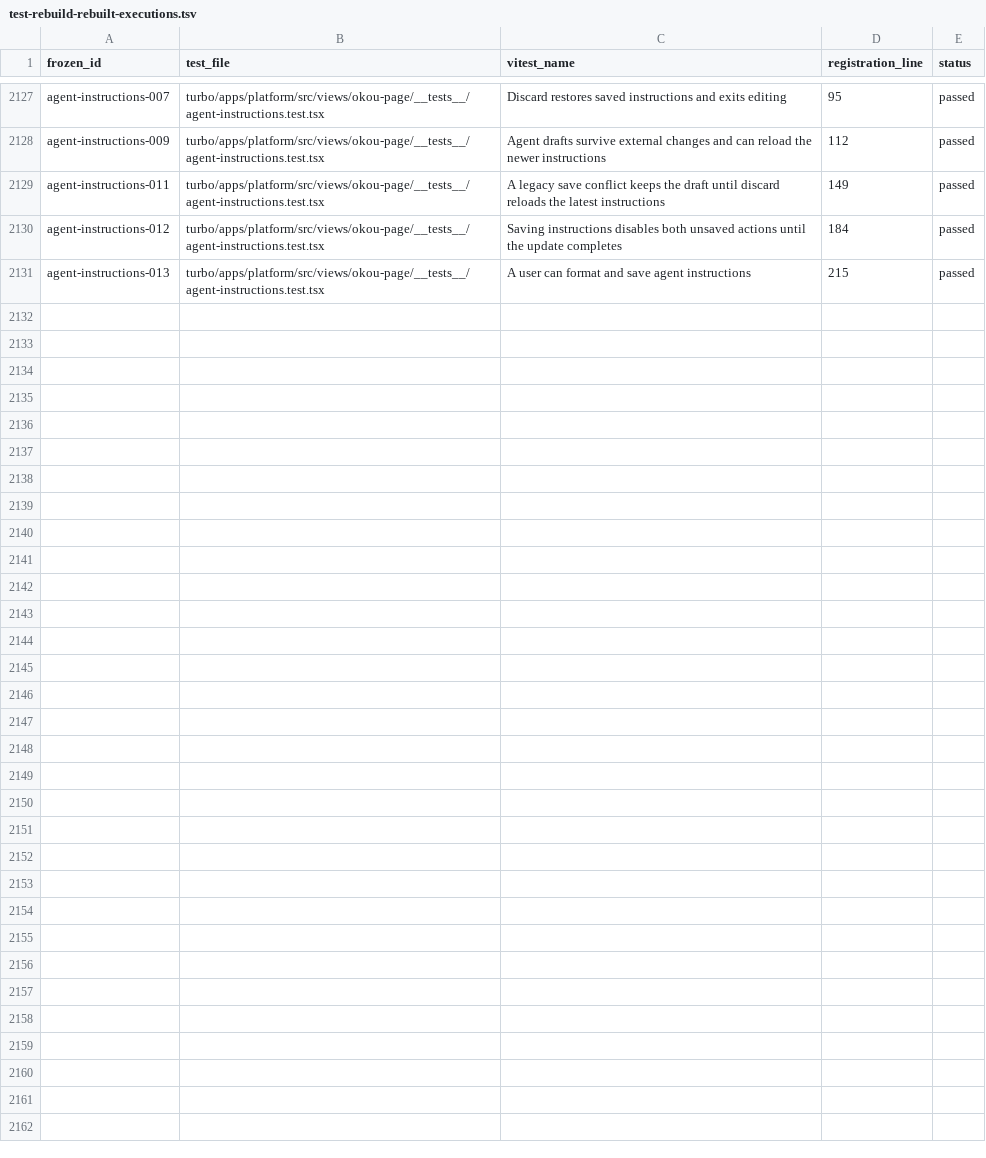
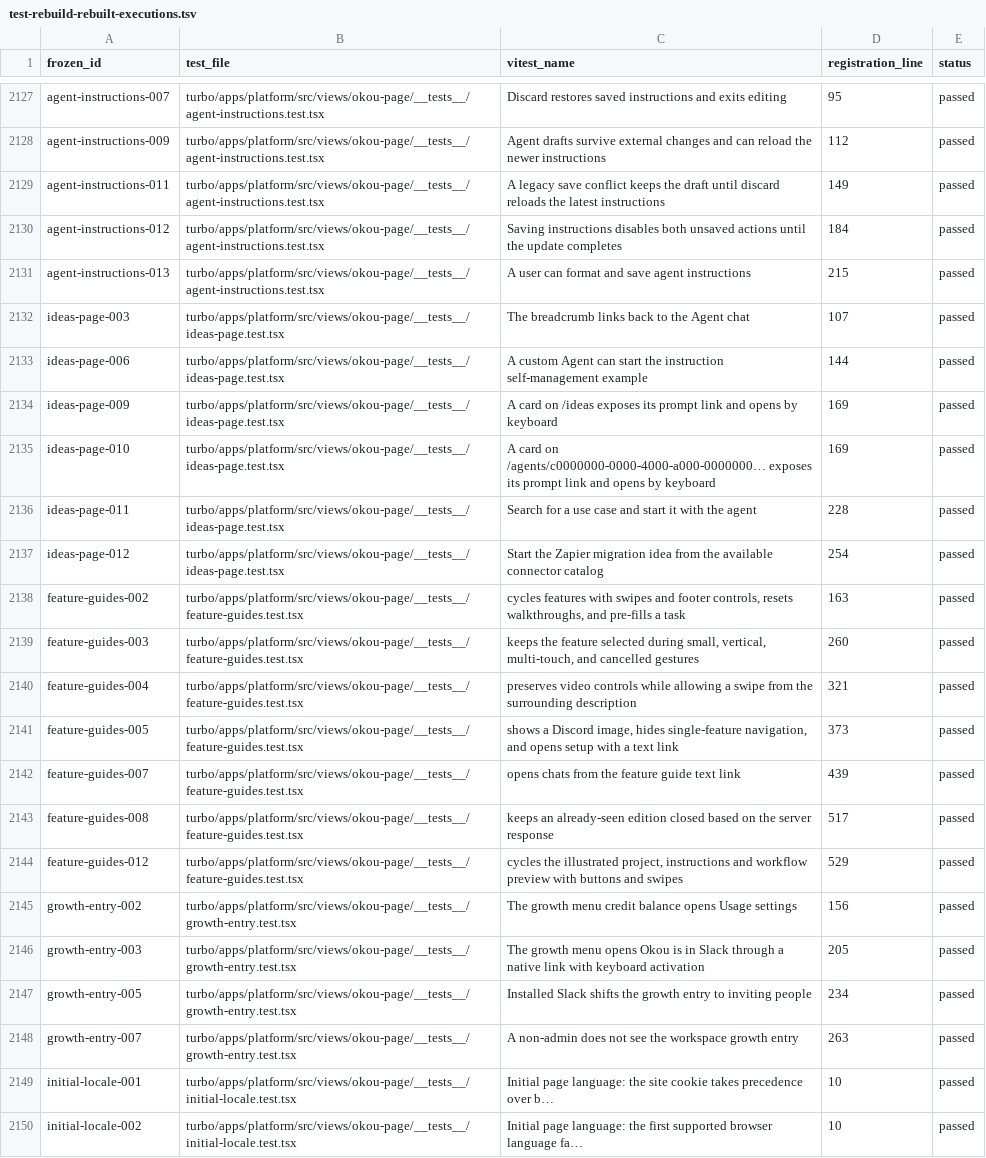
Before and after one commit to okou-ai/okou, a TSV file: turbo/apps/platform/test-rebuild-rebuilt-executions.tsv, drawn as a sheet; only a part is shown, gaps mark what is left out; the diff covers the shown part only.

```diff
--- a/turbo/apps/platform/test-rebuild-rebuilt-executions.tsv
+++ b/turbo/apps/platform/test-rebuild-rebuilt-executions.tsv
@@ -2131 +2131,20 @@ agent-instructions-012	turbo/apps/platform/src/views/okou-page/__tests__/agent-i
 agent-instructions-013	turbo/apps/platform/src/views/okou-page/__tests__/agent-instructions.test.tsx	A user can format and save agent instructions	215	passed
+ideas-page-003	turbo/apps/platform/src/views/okou-page/__tests__/ideas-page.test.tsx	The breadcrumb links back to the Agent chat	107	passed
+ideas-page-006	turbo/apps/platform/src/views/okou-page/__tests__/ideas-page.test.tsx	A custom Agent can start the instruction self-management example	144	passed
+ideas-page-009	turbo/apps/platform/src/views/okou-page/__tests__/ideas-page.test.tsx	A card on /ideas exposes its prompt link and opens by keyboard	169	passed
+ideas-page-010	turbo/apps/platform/src/views/okou-page/__tests__/ideas-page.test.tsx	A card on /agents/c0000000-0000-4000-a000-0000000… exposes its prompt link and opens by keyboard	169	passed
+ideas-page-011	turbo/apps/platform/src/views/okou-page/__tests__/ideas-page.test.tsx	Search for a use case and start it with the agent	228	passed
+ideas-page-012	turbo/apps/platform/src/views/okou-page/__tests__/ideas-page.test.tsx	Start the Zapier migration idea from the available connector catalog	254	passed
+feature-guides-002	turbo/apps/platform/src/views/okou-page/__tests__/feature-guides.test.tsx	cycles features with swipes and footer controls, resets walkthroughs, and pre-fills a task	163	passed
+feature-guides-003	turbo/apps/platform/src/views/okou-page/__tests__/feature-guides.test.tsx	keeps the feature selected during small, vertical, multi-touch, and cancelled gestures	260	passed
+feature-guides-004	turbo/apps/platform/src/views/okou-page/__tests__/feature-guides.test.tsx	preserves video controls while allowing a swipe from the surrounding description	321	passed
+feature-guides-005	turbo/apps/platform/src/views/okou-page/__tests__/feature-guides.test.tsx	shows a Discord image, hides single-feature navigation, and opens setup with a text link	373	passed
+feature-guides-007	turbo/apps/platform/src/views/okou-page/__tests__/feature-guides.test.tsx	opens chats from the feature guide text link	439	passed
+feature-guides-008	turbo/apps/platform/src/views/okou-page/__tests__/feature-guides.test.tsx	keeps an already-seen edition closed based on the server response	517	passed
+feature-guides-012	turbo/apps/platform/src/views/okou-page/__tests__/feature-guides.test.tsx	cycles the illustrated project, instructions and workflow preview with buttons and swipes	529	passed
+growth-entry-002	turbo/apps/platform/src/views/okou-page/__tests__/growth-entry.test.tsx	The growth menu credit balance opens Usage settings	156	passed
+growth-entry-003	turbo/apps/platform/src/views/okou-page/__tests__/growth-entry.test.tsx	The growth menu opens Okou is in Slack through a native link with keyboard activation	205	passed
+growth-entry-005	turbo/apps/platform/src/views/okou-page/__tests__/growth-entry.test.tsx	Installed Slack shifts the growth entry to inviting people	234	passed
+growth-entry-007	turbo/apps/platform/src/views/okou-page/__tests__/growth-entry.test.tsx	A non-admin does not see the workspace growth entry	263	passed
+initial-locale-001	turbo/apps/platform/src/views/okou-page/__tests__/initial-locale.test.tsx	Initial page language: the site cookie takes precedence over b…	10	passed
+initial-locale-002	turbo/apps/platform/src/views/okou-page/__tests__/initial-locale.test.tsx	Initial page language: the first supported browser language fa…	10	passed
```
Also changed, not shown: 14 added rows elsewhere in this file, 22 other files.
